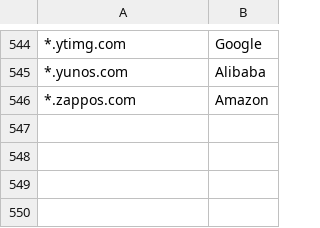
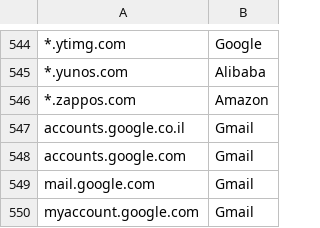
Before and after one commit to doronbehar/containerise, a CSV file: personal-rules.csv, drawn as a sheet; only a part is shown, gaps mark what is left out; the diff names each change by its address in the sheet, - before the commit and + after, or states it on an @@ line.

Commit message:
Add Gmail container and appropriate CAD expressions

```diff
--- a/personal-rules.csv
+++ b/personal-rules.csv
+row 547: accounts.google.co.il | Gmail
+row 548: accounts.google.com | Gmail
+row 549: mail.google.com | Gmail
+row 550: myaccount.google.com | Gmail
```
Also changed, not shown: 1 other file.
